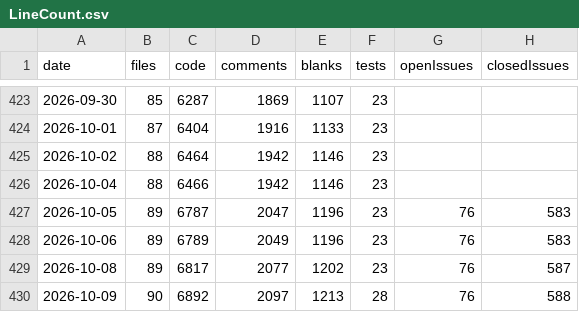
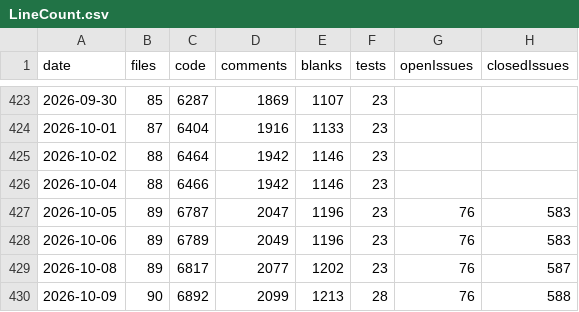
Before and after one commit to vdhamer/Photo-Club-Hub, a CSV file: scripts/linecount/LineCount.csv, drawn as a sheet; only a part is shown, gaps mark what is left out; the diff names each change by its address in the sheet, - before the commit and + after, or states it on an @@ line.

Commit message:
New tests about deleted club members

```diff
--- a/scripts/linecount/LineCount.csv
+++ b/scripts/linecount/LineCount.csv
-D430 (comments): 2097
+D430 (comments): 2099
```
Also changed, not shown: 1 other file.
